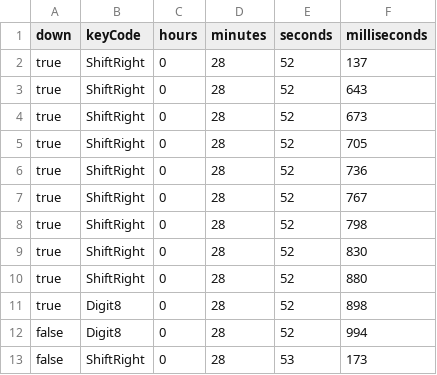
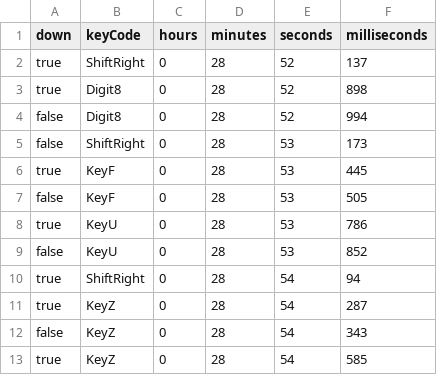
Before and after one commit to TimotheBerthier/KeyLoggerAuth, a CSV file: data/Joao/13.csv, drawn as a sheet; only a part is shown; the shorter side is filled out with more unchanged rows.

Commit message:
cleaning joao's data

```diff
--- a/data/Joao/13.csv
+++ b/data/Joao/13.csv
@@ -2,10 +2,2 @@ down,keyCode,hours,minutes,seconds,milliseconds
 true,ShiftRight,0,28,52,137
-true,ShiftRight,0,28,52,643
-true,ShiftRight,0,28,52,673
-true,ShiftRight,0,28,52,705
-true,ShiftRight,0,28,52,736
-true,ShiftRight,0,28,52,767
-true,ShiftRight,0,28,52,798
-true,ShiftRight,0,28,52,830
-true,ShiftRight,0,28,52,880
 true,Digit8,0,28,52,898
```
Also changed, not shown: data/Joao/12.csv, data/Joao/4.csv, 4 other files.
